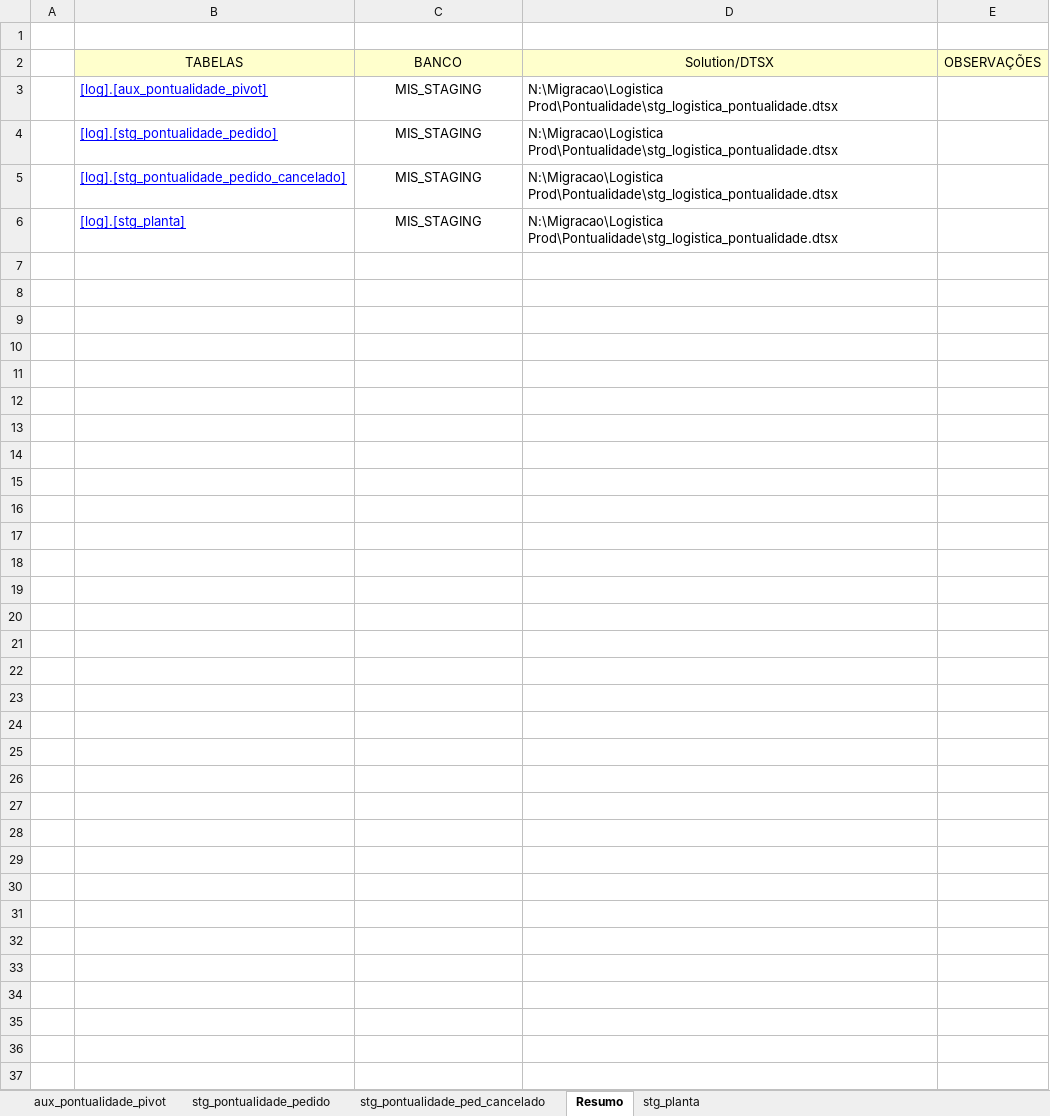
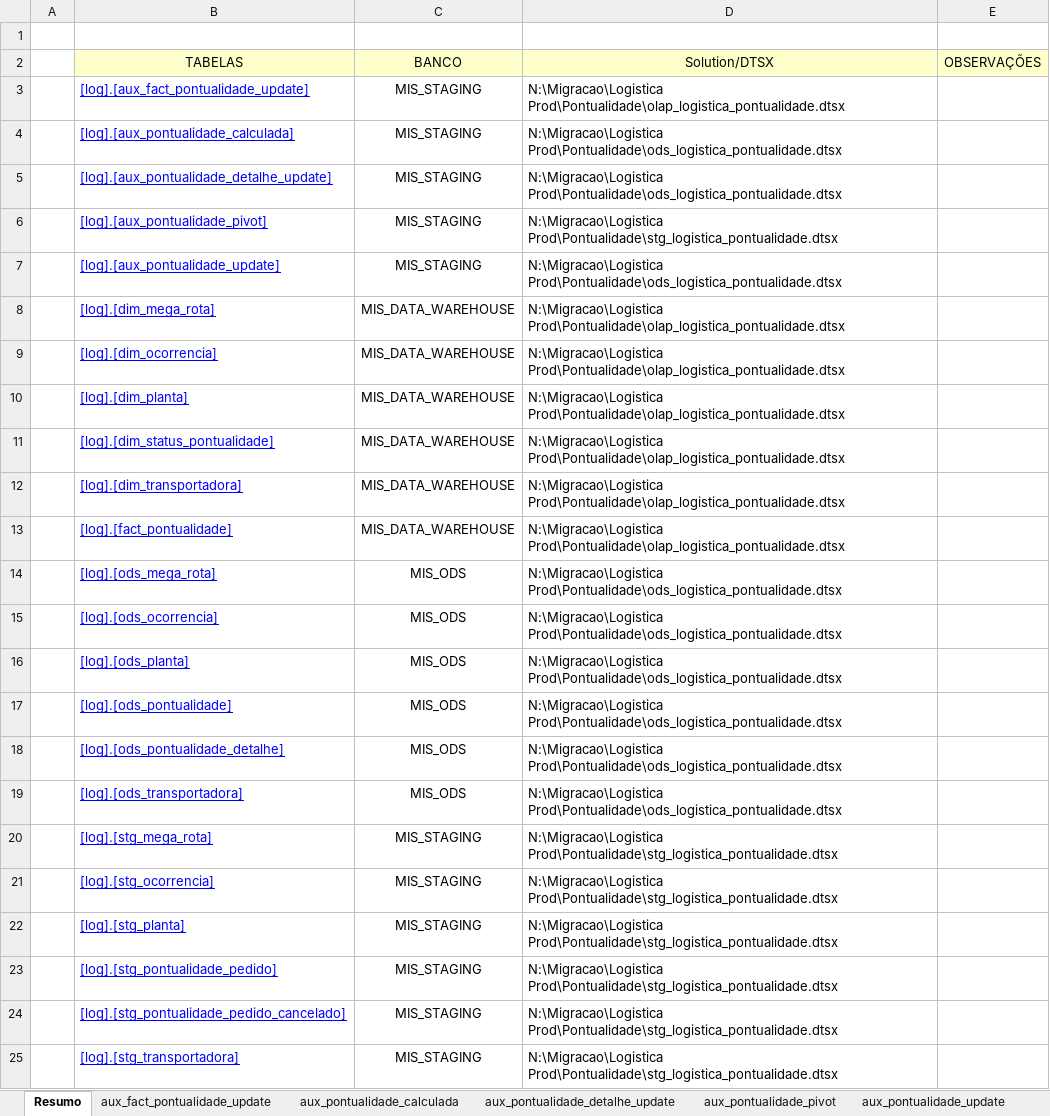
Before and after one commit to patricknaka/Nova, an Excel workbook: Documentação/Planilhas/Layouts/Logistica_Pontualidade.xlsx, sheet Resumo, drawn as a sheet; values as stored, in another font and other column widths than the file's, no borders; addresses are those after the commit; the diff names each change by its address in the sheet, - before the commit and + after, or states it on an @@ line.

```diff
--- a/Documentação/Planilhas/Layouts/Logistica_Pontualidade.xlsx (sheet Resumo)
+++ b/Documentação/Planilhas/Layouts/Logistica_Pontualidade.xlsx (sheet Resumo)
+sheet tab: aux_fact_pontualidade_update
+sheet tab: aux_pontualidade_calculada
+sheet tab: aux_pontualidade_detalhe_update
+sheet tab: aux_pontualidade_update
@@ sheet tab order changed: Resumo | aux_fact_pontualidade_update | aux_pontualidade_calculada | aux_pontualidade_detalhe_update | aux_pontualidade_pivot | aux_pontualidade_update @@
+row 3:  | [log].[aux_fact_pontualidade_update] | MIS_STAGING | N:\Migracao\Logistica Prod\Pontualidade\olap_logistica_pontualidade.dtsx
+row 4:  | [log].[aux_pontualidade_calculada] | MIS_STAGING | N:\Migracao\Logistica Prod\Pontualidade\ods_logistica_pontualidade.dtsx
+row 5:  | [log].[aux_pontualidade_detalhe_update] | MIS_STAGING | N:\Migracao\Logistica Prod\Pontualidade\ods_logistica_pontualidade.dtsx
+row 7:  | [log].[aux_pontualidade_update] | MIS_STAGING | N:\Migracao\Logistica Prod\Pontualidade\ods_logistica_pontualidade.dtsx
+row 8:  | [log].[dim_mega_rota] | MIS_DATA_WAREHOUSE | N:\Migracao\Logistica Prod\Pontualidade\olap_logistica_pontualidade.dtsx
+row 9:  | [log].[dim_ocorrencia] | MIS_DATA_WAREHOUSE | N:\Migracao\Logistica Prod\Pontualidade\olap_logistica_pontualidade.dtsx
+row 10:  | [log].[dim_planta] | MIS_DATA_WAREHOUSE | N:\Migracao\Logistica Prod\Pontualidade\olap_logistica_pontualidade.dtsx
+row 11:  | [log].[dim_status_pontualidade] | MIS_DATA_WAREHOUSE | N:\Migracao\Logistica Prod\Pontualidade\olap_logistica_pontualidade.dtsx
+row 12:  | [log].[dim_transportadora] | MIS_DATA_WAREHOUSE | N:\Migracao\Logistica Prod\Pontualidade\olap_logistica_pontualidade.dtsx
+row 13:  | [log].[fact_pontualidade] | MIS_DATA_WAREHOUSE | N:\Migracao\Logistica Prod\Pontualidade\olap_logistica_pontualidade.dtsx
+row 14:  | [log].[ods_mega_rota] | MIS_ODS | N:\Migracao\Logistica Prod\Pontualidade\ods_logistica_pontualidade.dtsx
+row 15:  | [log].[ods_ocorrencia] | MIS_ODS | N:\Migracao\Logistica Prod\Pontualidade\ods_logistica_pontualidade.dtsx
+row 16:  | [log].[ods_planta] | MIS_ODS | N:\Migracao\Logistica Prod\Pontualidade\ods_logistica_pontualidade.dtsx
+row 17:  | [log].[ods_pontualidade] | MIS_ODS | N:\Migracao\Logistica Prod\Pontualidade\ods_logistica_pontualidade.dtsx
+row 18:  | [log].[ods_pontualidade_detalhe] | MIS_ODS | N:\Migracao\Logistica Prod\Pontualidade\ods_logistica_pontualidade.dtsx
+row 19:  | [log].[ods_transportadora] | MIS_ODS | N:\Migracao\Logistica Prod\Pontualidade\ods_logistica_pontualidade.dtsx
+row 20:  | [log].[stg_mega_rota] | MIS_STAGING | N:\Migracao\Logistica Prod\Pontualidade\stg_logistica_pontualidade.dtsx
+row 21:  | [log].[stg_ocorrencia] | MIS_STAGING | N:\Migracao\Logistica Prod\Pontualidade\stg_logistica_pontualidade.dtsx
+row 22:  | [log].[stg_planta] | MIS_STAGING | N:\Migracao\Logistica Prod\Pontualidade\stg_logistica_pontualidade.dtsx
-B25 (TABELAS): [log].[stg_planta]
+B25 (TABELAS): [log].[stg_transportadora]
```
Also changed, not shown: other sheet tabs, formulas that keep their value, charts or pictures, Documentação/Planilhas/Mapeamento Stage LN.xlsx, 2 other files.
